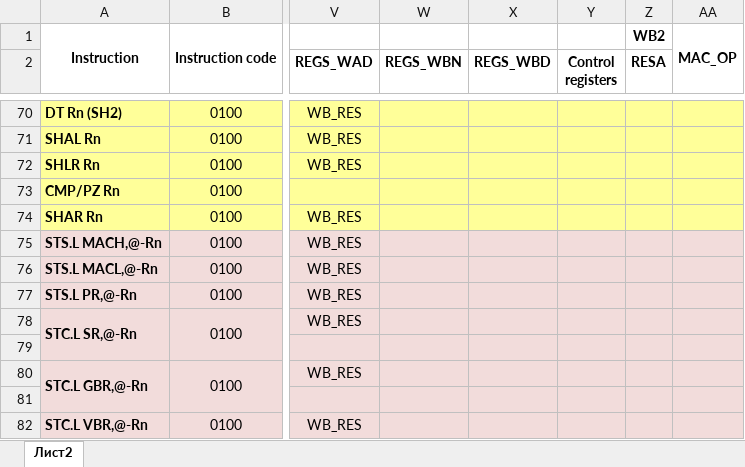
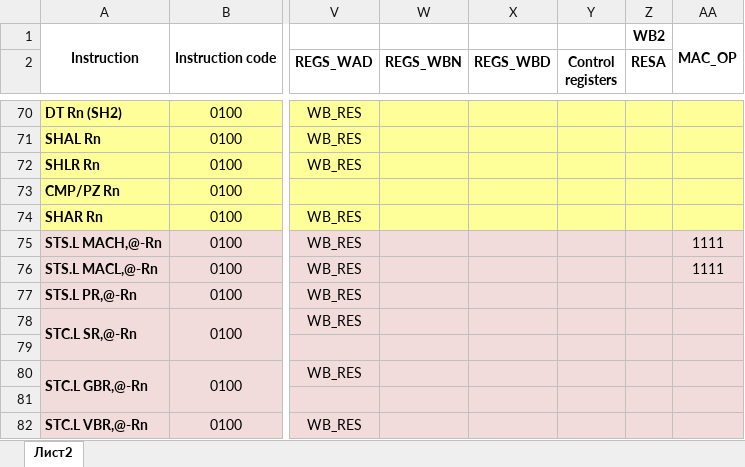
Before and after one commit to srg320/SH, an Excel workbook: SH opcodes.xlsx, sheet Лист2, drawn as a sheet; only a part is shown, gaps mark what is left out; values as stored, in another font and other column widths than the file's, no borders; the diff names each change by its address in the sheet, - before the commit and + after, or states it on an @@ line.

```diff
--- a/SH opcodes.xlsx (sheet Лист2)
+++ b/SH opcodes.xlsx (sheet Лист2)
-AA75:AA76: (empty)
+AA75:AA76: 1111
```
Also changed, not shown: 3 other files.
